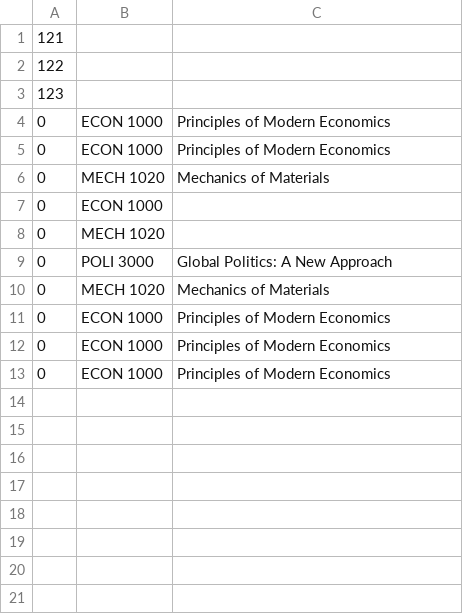
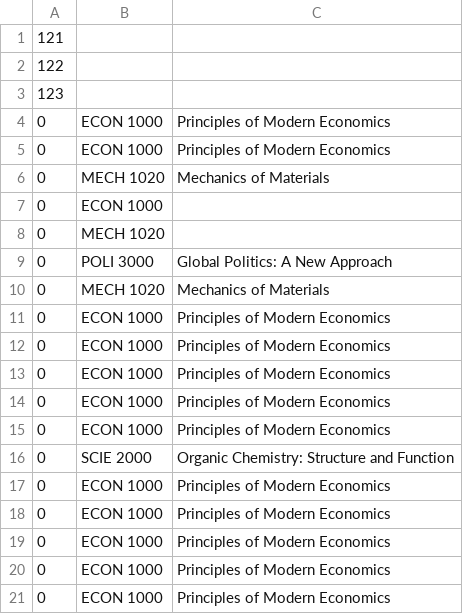
Before and after one commit to atmiyajadvani/EECS3311-finalproject, a CSV file: src/UI/FacultyUsers.csv, drawn as a sheet.

Commit message:
Faculty Dashboard changes

```diff
--- a/src/UI/FacultyUsers.csv
+++ b/src/UI/FacultyUsers.csv
@@ -13 +13,9 @@
 0,ECON 1000,Principles of Modern Economics
+0,ECON 1000,Principles of Modern Economics
+0,ECON 1000,Principles of Modern Economics
+0,SCIE 2000,Organic Chemistry: Structure and Function
+0,ECON 1000,Principles of Modern Economics
+0,ECON 1000,Principles of Modern Economics
+0,ECON 1000,Principles of Modern Economics
+0,ECON 1000,Principles of Modern Economics
+0,ECON 1000,Principles of Modern Economics
```
Also changed, not shown: src/UI/VirtualCopies.csv, 1 other file.
